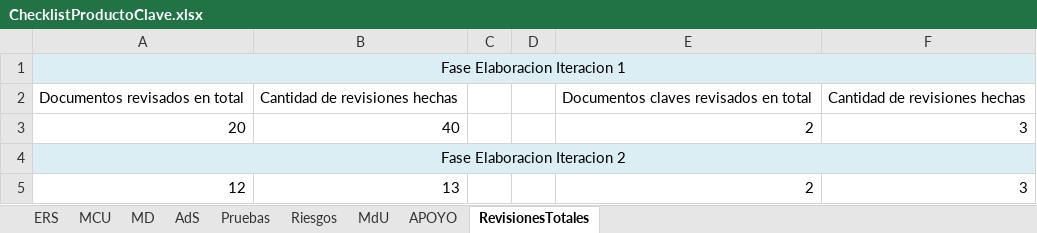
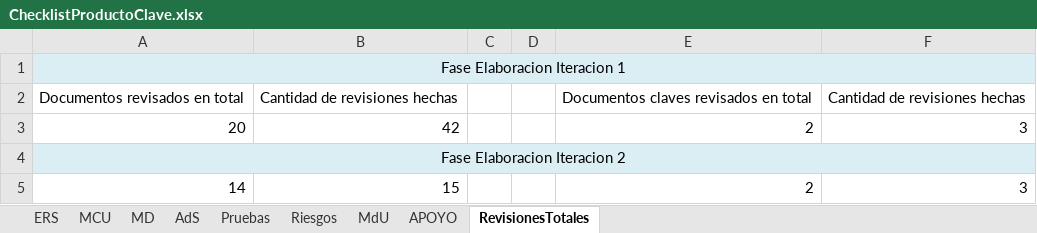
Before and after one commit to OSLOUARG24/Testify, an Excel workbook: Fases_de_desarrollo/02-Elaboracion/07- Gestion de Calidad/ChecklistProductoClave.xlsx, sheet RevisionesTotales, drawn as a sheet; values as stored, in another font and other column widths than the file's, no borders; the diff names each change by its address in the sheet, - before the commit and + after, or states it on an @@ line.

```diff
--- a/Fases_de_desarrollo/02-Elaboracion/07- Gestion de Calidad/ChecklistProductoClave.xlsx (sheet RevisionesTotales)
+++ b/Fases_de_desarrollo/02-Elaboracion/07- Gestion de Calidad/ChecklistProductoClave.xlsx (sheet RevisionesTotales)
-B3: 40
+B3: 42
-A5: 12
+A5: 14
-B5: 13
+B5: 15
```
Also changed, not shown: sheet APOYO, Nomenclaturas.xlsx, 3 other files.
